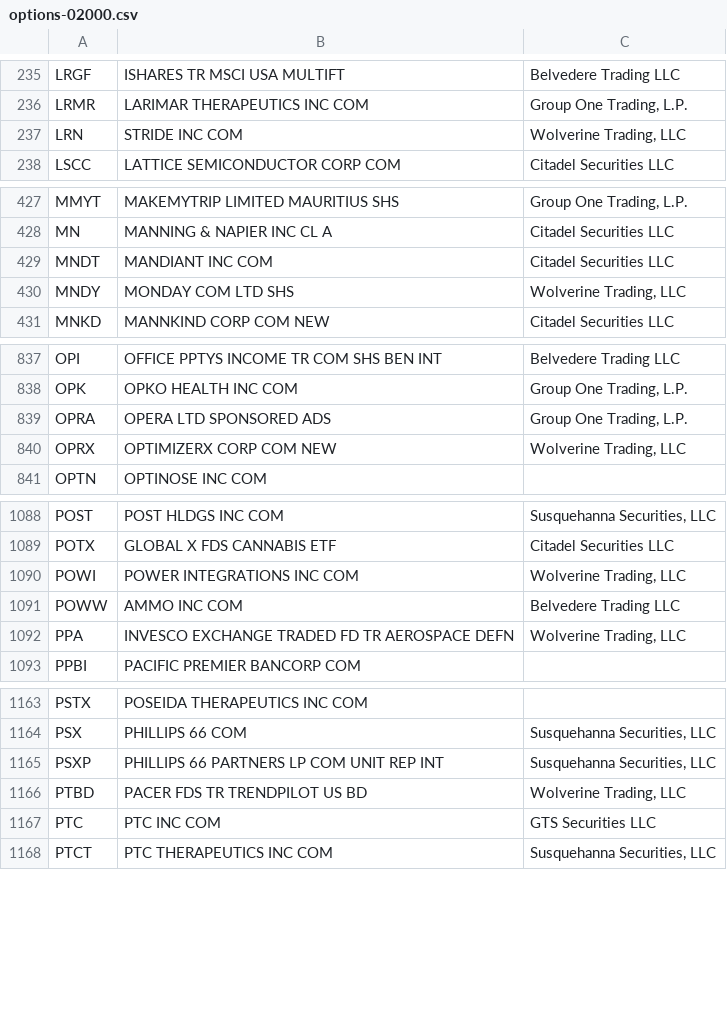
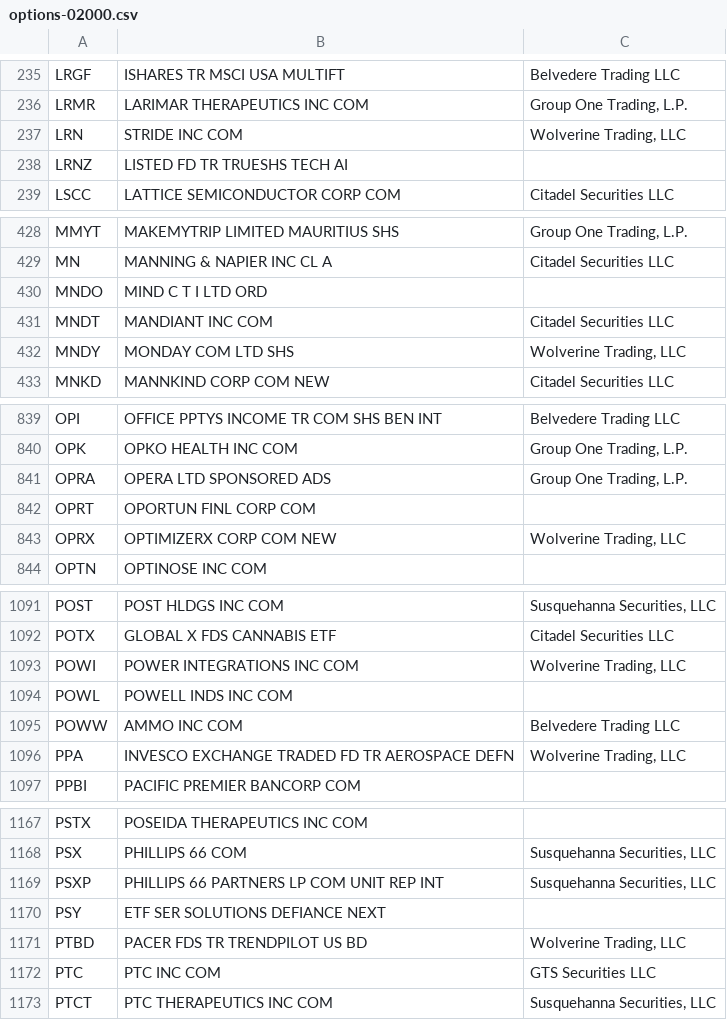
Before and after one commit to haoenhui/usa-optionable-stocks, a CSV file: options-02000.csv, drawn as a sheet; only a part is shown, gaps mark what is left out; the diff covers the shown part only; the diff names each change by its address in the sheet, - before the commit and + after, or states it on an @@ line.

```diff
--- a/options-02000.csv
+++ b/options-02000.csv
+row 238: LRNZ | LISTED FD TR TRUESHS TECH AI
+row 430: MNDO | MIND C T I LTD ORD
+row 842: OPRT | OPORTUN FINL CORP COM
+row 1094: POWL | POWELL INDS INC COM
+row 1170: PSY | ETF SER SOLUTIONS DEFIANCE NEXT
```
Also changed, not shown: 3 added rows and 1 edited cell elsewhere in this file, options-00000.csv.
